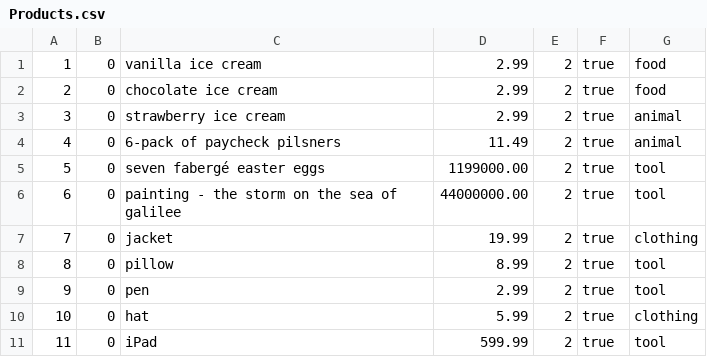
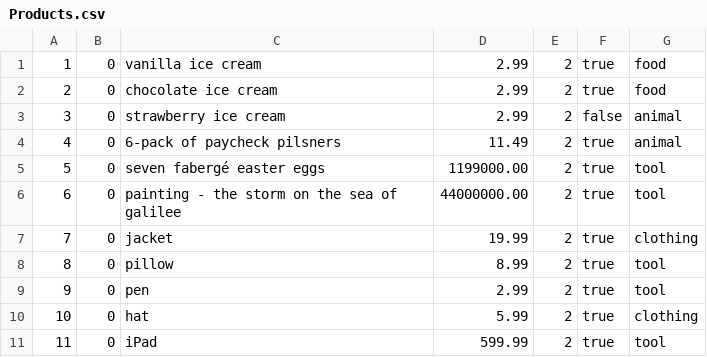
Before and after one commit to mijonathan314/Mini-Amazon, a CSV file: db/data/Products.csv, drawn as a sheet.

```diff
--- a/db/data/Products.csv
+++ b/db/data/Products.csv
@@ -2,3 +2,3 @@
 2,0,chocolate ice cream,2.99,2,true,food
-3,0,strawberry ice cream,2.99,2,true,animal
+3,0,strawberry ice cream,2.99,2,false,animal
 4,0,6-pack of paycheck pilsners,11.49,2,true,animal
```
Also changed, not shown: 5 other files.
